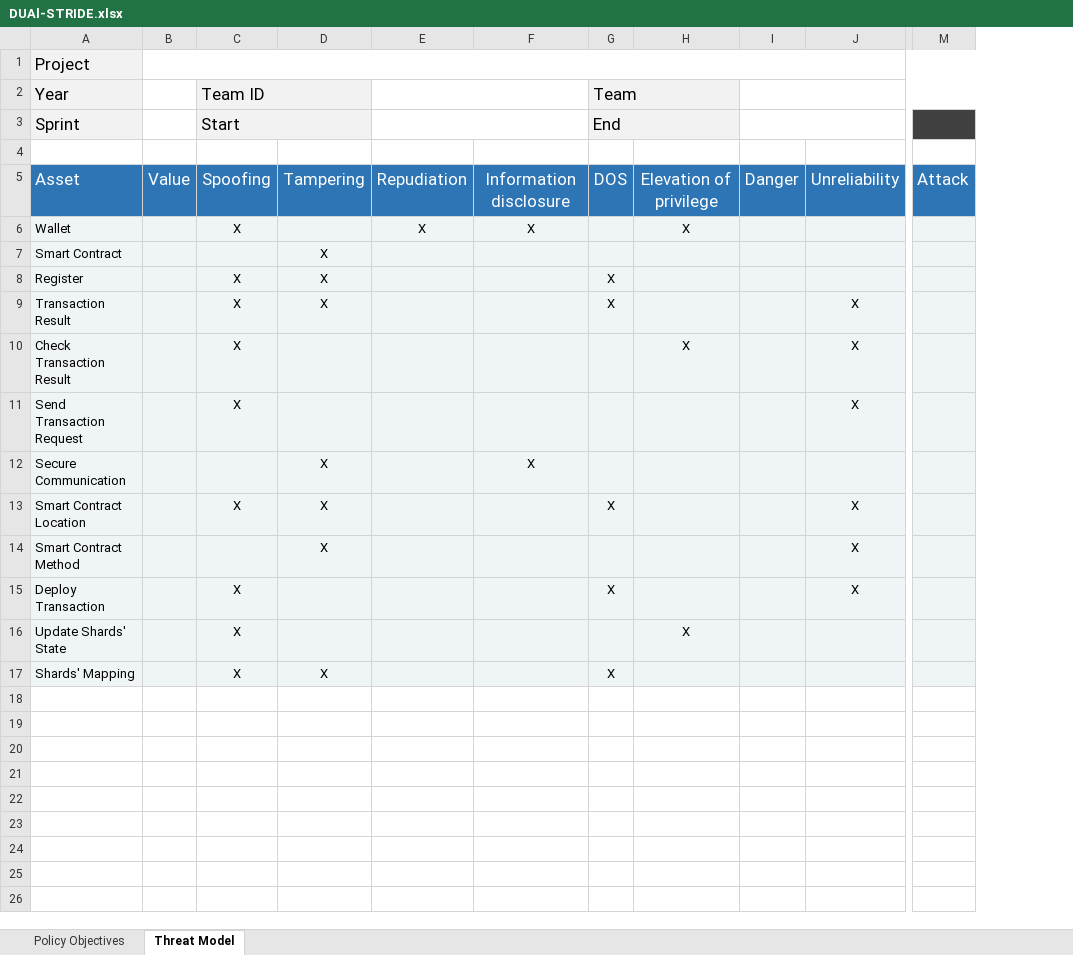
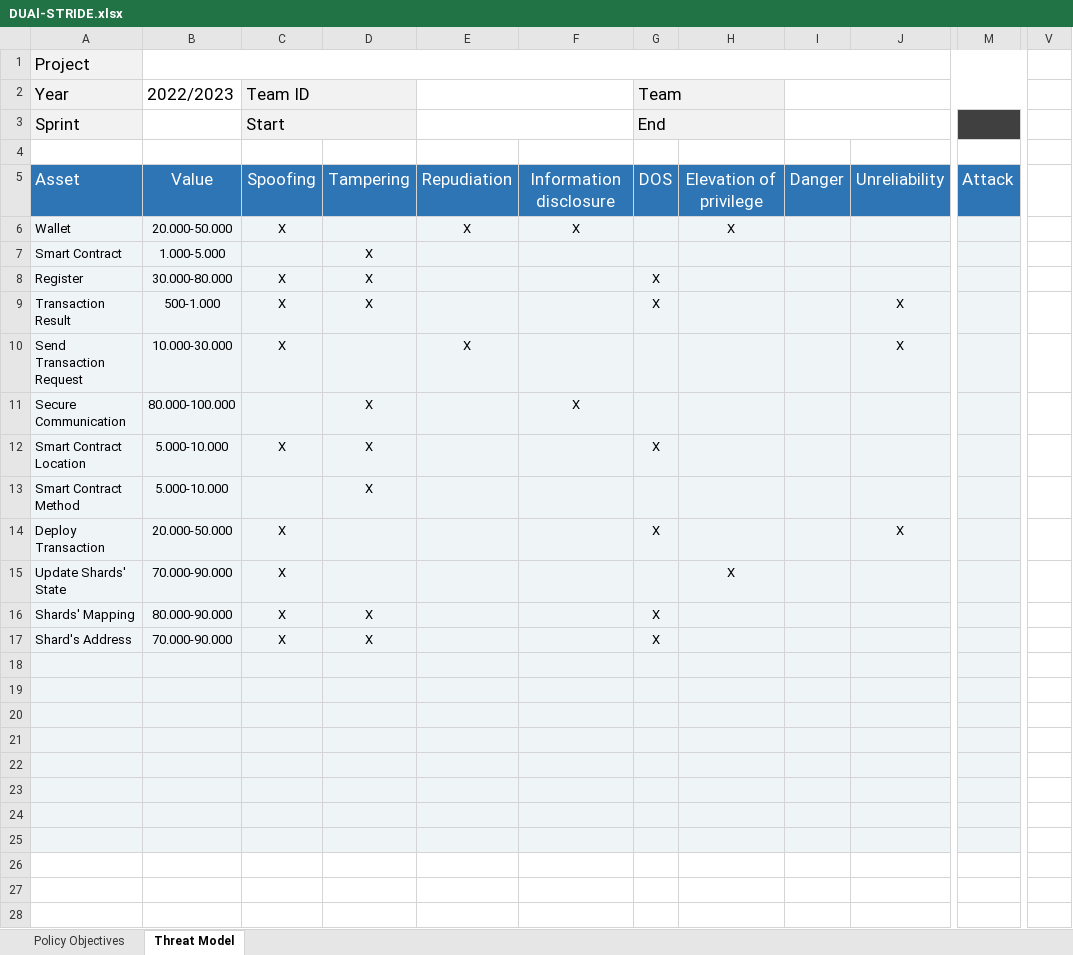
Before and after one commit to AriannaRonci/Librachain, an Excel workbook: DUAl-STRIDE.xlsx, sheet Threat Model, drawn as a sheet; only a part is shown, gaps mark what is left out; values as stored, in another font and other column widths than the file's, no borders; removed rows and columns are numbered as before the commit, all else as after; rows hold the shown columns only; the diff covers the shown part only; the diff names each change by its address in the sheet, - before the commit and + after, or states it on an @@ line.

Commit message:
dual_stride_updated

```diff
--- a/DUAl-STRIDE.xlsx (sheet Threat Model)
+++ b/DUAl-STRIDE.xlsx (sheet Threat Model)
-column B, row 5: Value
+column B (2022/2023), rows 5-16: Value | 20.000-50.000 | 1.000-5.000 | 30.000-80.000 | 500-1.000 | 10.000-30.000 | 80.000-100.000 | 5.000-10.000 | 5.000-10.000 | 20.000-50.000 | 70.000-90.000 | 80.000-90.000
-column M, row 5: Attack
+column M, row 5: Attack
+column V, empty
-row 10: Check Transaction Result |  | X |  |  |  |  | X |  | X
-E10: (empty)
+E10: X
-J12:J13: X
+J12:J13: (empty)
+row 17: Shard's Address | 70.000-90.000 | X | X |  |  | X
+row 18: (empty)
+row 19: (empty)
+row 20: (empty)
+row 21: (empty)
+row 22: (empty)
+row 23: (empty)
+row 24: (empty)
+row 25: (empty)
+row 26: (empty)
+row 27: (empty)
+row 28: (empty)
```
Also changed, not shown: 18 added rows elsewhere in this sheet.
